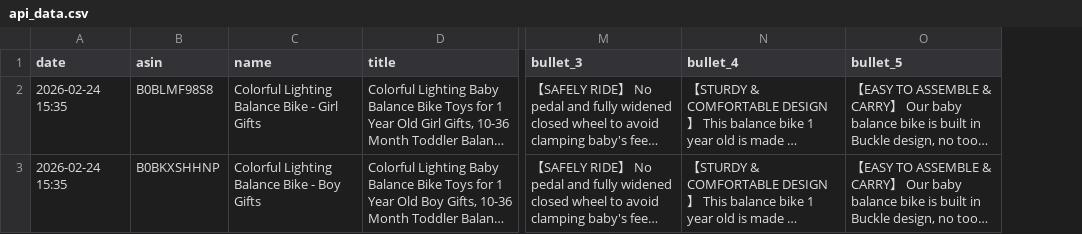
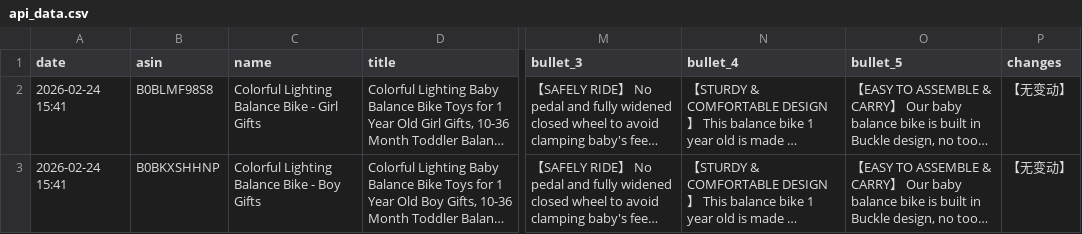
Before and after one commit to ssumday1992-alt/amazon-tracker-data, a CSV file: api_data.csv, drawn as a sheet; only a part is shown, gaps mark what is left out; long unchanged cells end in …; the diff names each change by its address in the sheet, - before the commit and + after, or states it on an @@ line.

Commit message:
Add changes column

```diff
--- a/api_data.csv
+++ b/api_data.csv
+column P (changes), rows 2-3: 【无变动】 | 【无变动】
-A2:A3 (date): 2026-02-24 15:35
+A2:A3 (date): 2026-02-24 15:41
```
